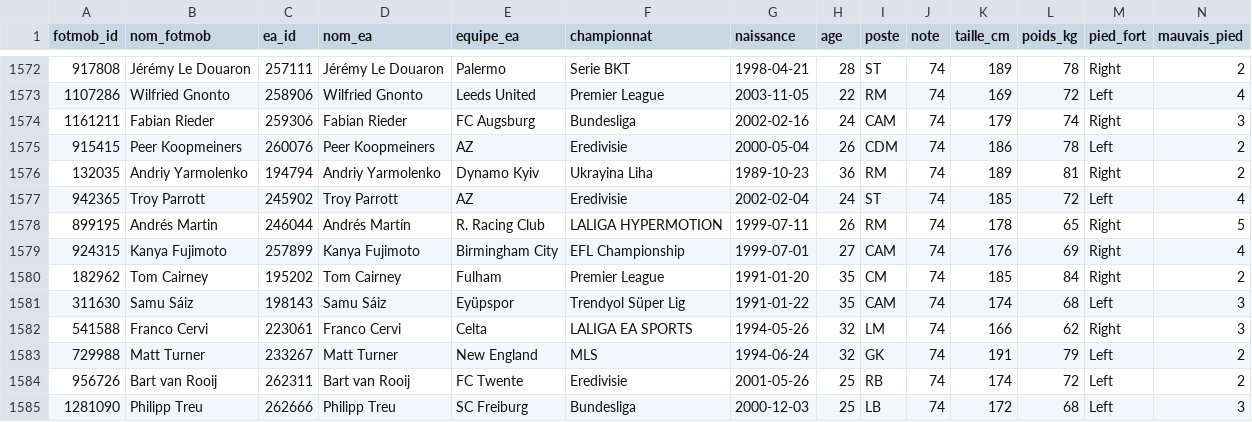
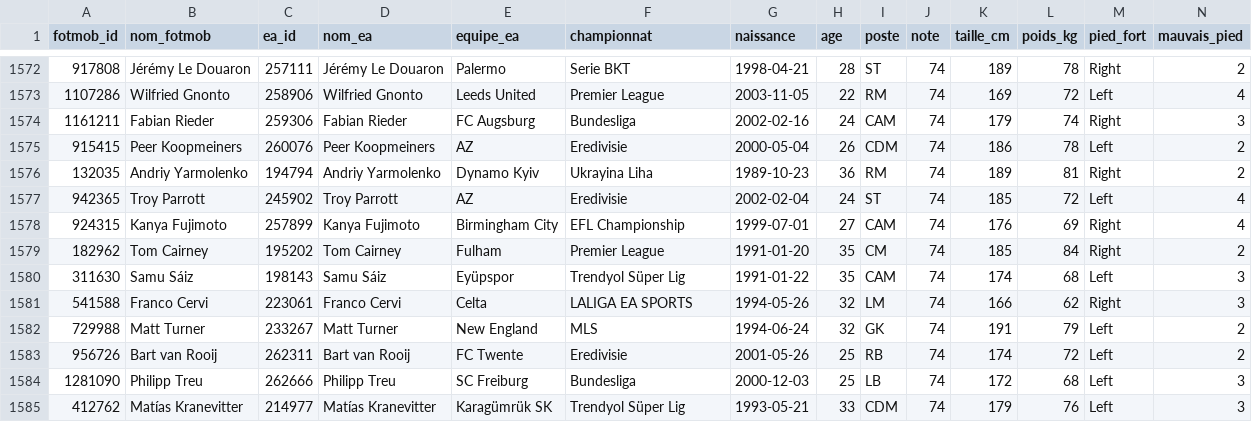
Before and after one commit to TheFootballAnalyst/FootballLife, a CSV file: moteur/physique_ea.csv, drawn as a sheet; only a part is shown, gaps mark what is left out; the shorter side is filled out with more unchanged rows; rows hold the shown columns only; the diff names each change by its address in the sheet, - before the commit and + after, or states it on an @@ line.

```diff
--- a/moteur/physique_ea.csv
+++ b/moteur/physique_ea.csv
-row 1578: 899195 | Andrés Martin | 246044 | Andrés Martín | R. Racing Club | LALIGA HYPERMOTION | 1999-07-11 | 26 | RM | 74 | 178 | 65 | Right | 5
```
Also changed, not shown: 16 other files.
